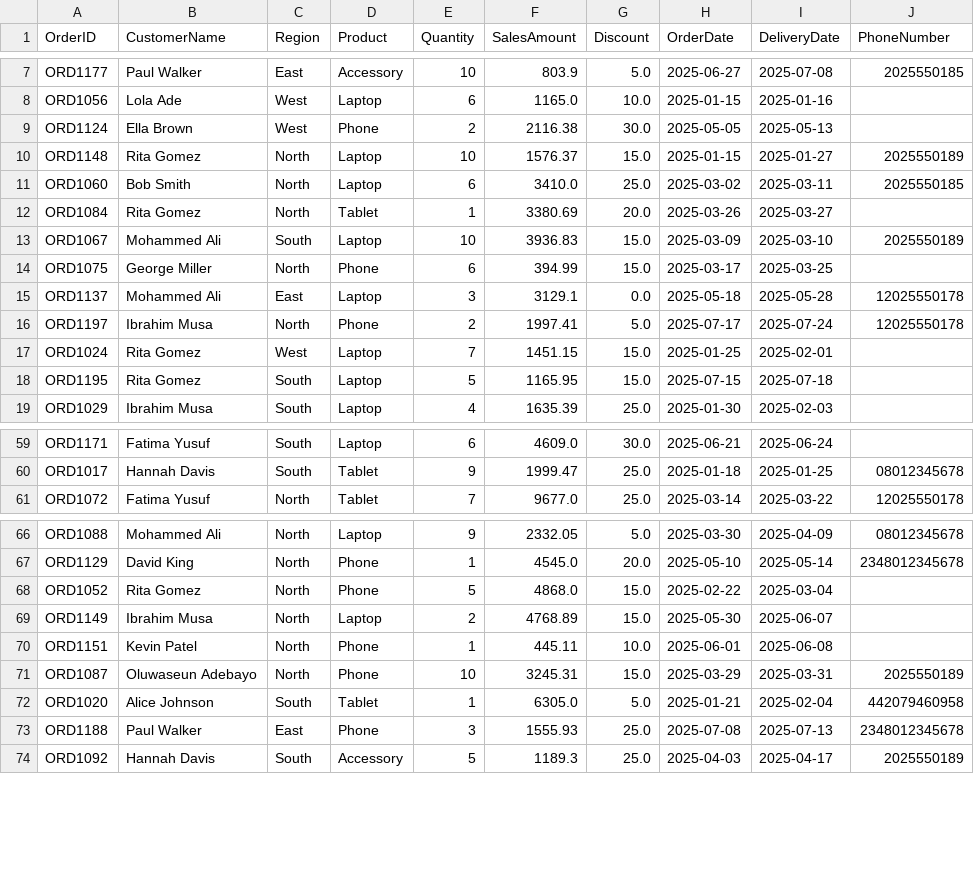
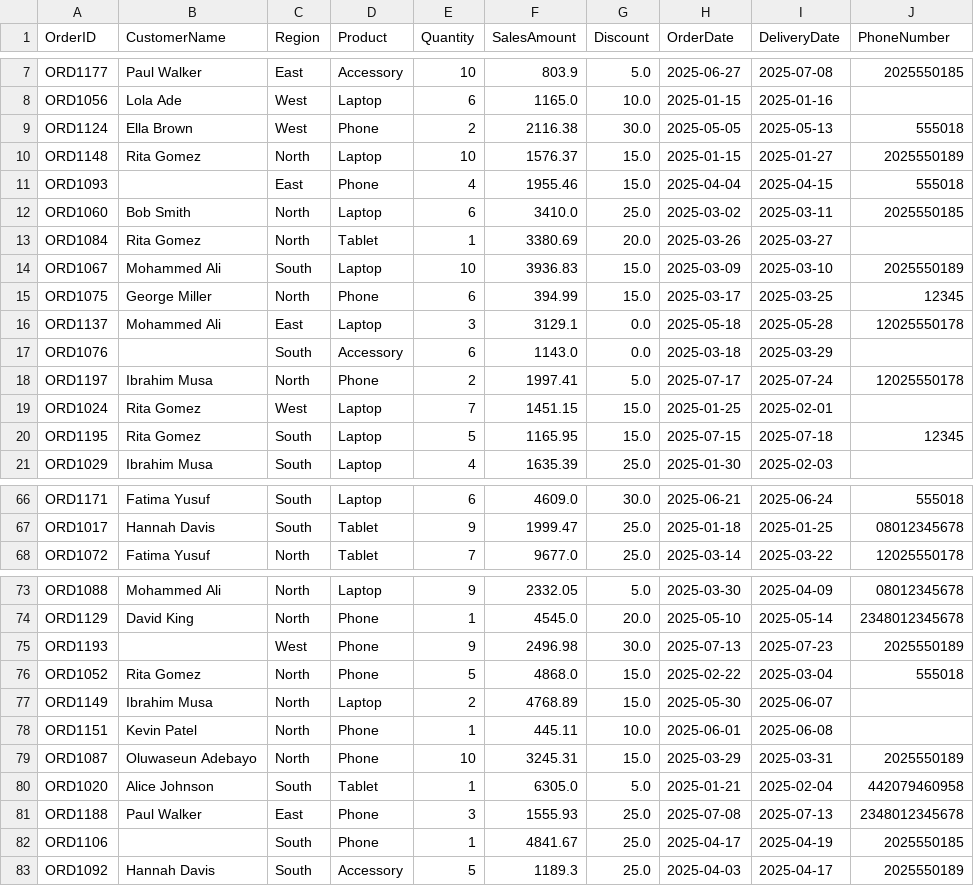
Before and after one commit to lksnkvlchk-sudo/database-technologies, a CSV file: week-05/1b/sales_data_clean.csv, drawn as a sheet; only a part is shown, gaps mark what is left out; addresses are those after the commit; the diff covers the shown part only; the diff names each change by its address in the sheet, - before the commit and + after, or states it on an @@ line.

```diff
--- a/week-05/1b/sales_data_clean.csv
+++ b/week-05/1b/sales_data_clean.csv
-J9 (PhoneNumber): (empty)
+J9 (PhoneNumber): 555018
+row 11: ORD1093 |  | East | Phone | 4 | 1955.46 | 15.0 | 2025-04-04 | 2025-04-15 | 555018
-J15 (PhoneNumber): (empty)
+J15 (PhoneNumber): 12345
+row 17: ORD1076 |  | South | Accessory | 6 | 1143.0 | 0.0 | 2025-03-18 | 2025-03-29
-J20 (PhoneNumber): (empty)
+J20 (PhoneNumber): 12345
-J66 (PhoneNumber): (empty)
+J66 (PhoneNumber): 555018
+row 75: ORD1193 |  | West | Phone | 9 | 2496.98 | 30.0 | 2025-07-13 | 2025-07-23 | 2025550189
-J76 (PhoneNumber): (empty)
+J76 (PhoneNumber): 555018
+row 82: ORD1106 |  | South | Phone | 1 | 4841.67 | 25.0 | 2025-04-17 | 2025-04-19 | 2025550185
```
Also changed, not shown: 6 added rows, 1 removed row and 6 edited cells elsewhere in this file, week-05/1b/sales_data_rejected.csv, week-05/1b/validation_report.csv, 1 other file.
